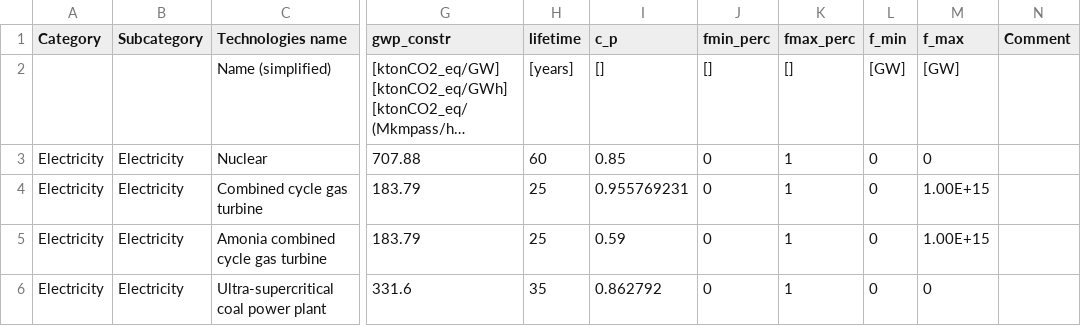
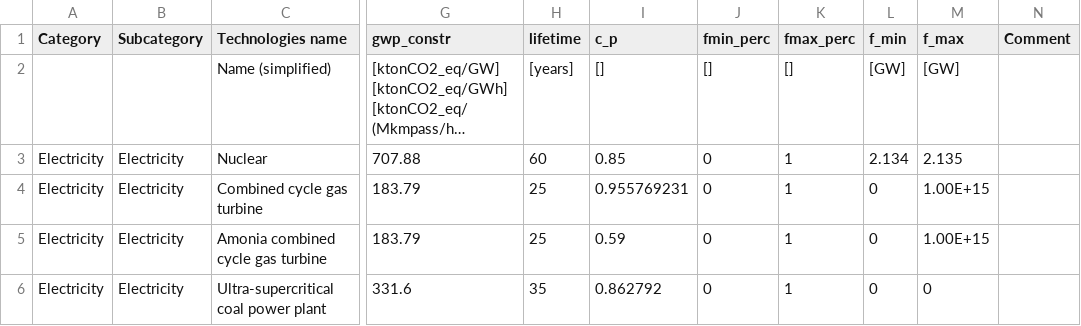
Before and after one commit to FEDECOM-Project/fedecom_energyscope, a CSV file: Data/2035/CH/Technologies.csv, drawn as a sheet; only a part is shown, gaps mark what is left out; long unchanged cells end in …; the diff names each change by its address in the sheet, - before the commit and + after, or states it on an @@ line.

```diff
--- a/Data/2035/CH/Technologies.csv
+++ b/Data/2035/CH/Technologies.csv
-L3 (f_min): 0
+L3 (f_min): 2.134
-M3 (f_max): 0
+M3 (f_max): 2.135
```
Also changed, not shown: Data/2035/BE/Technologies.csv, Data/2035/ES/Technologies.csv, 2 other files.
